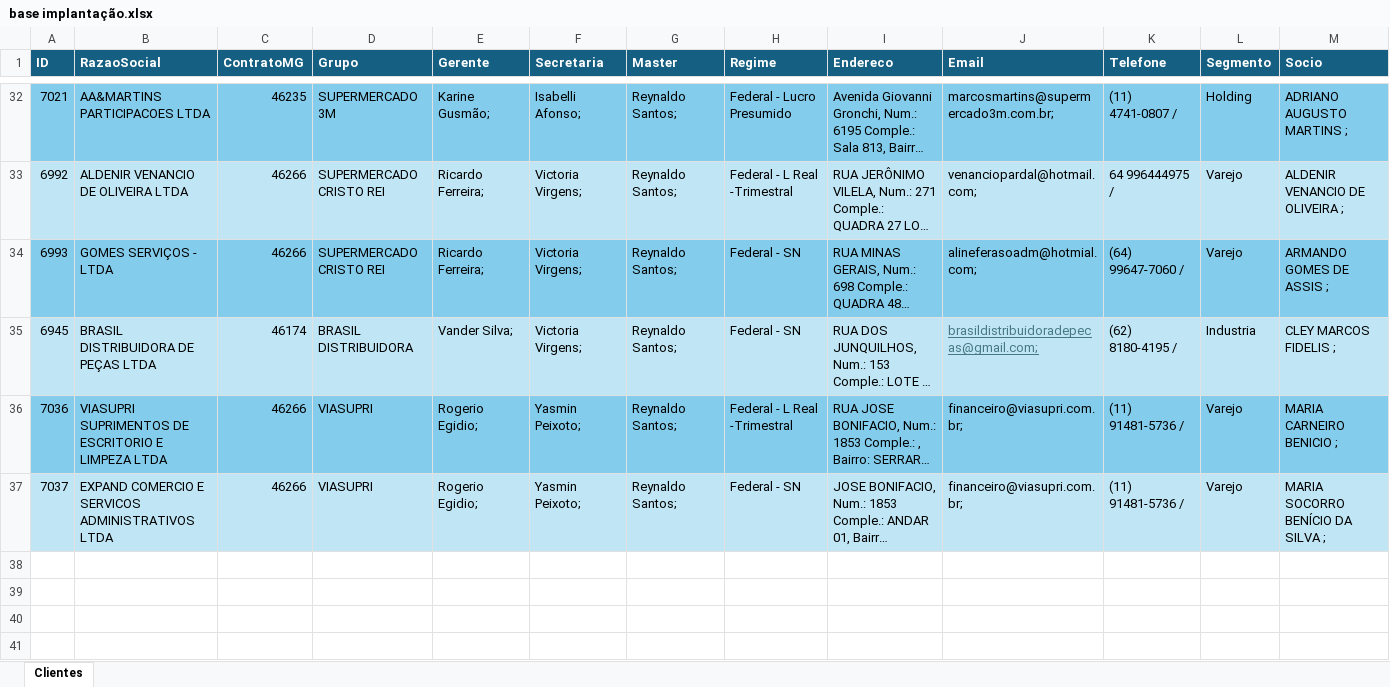
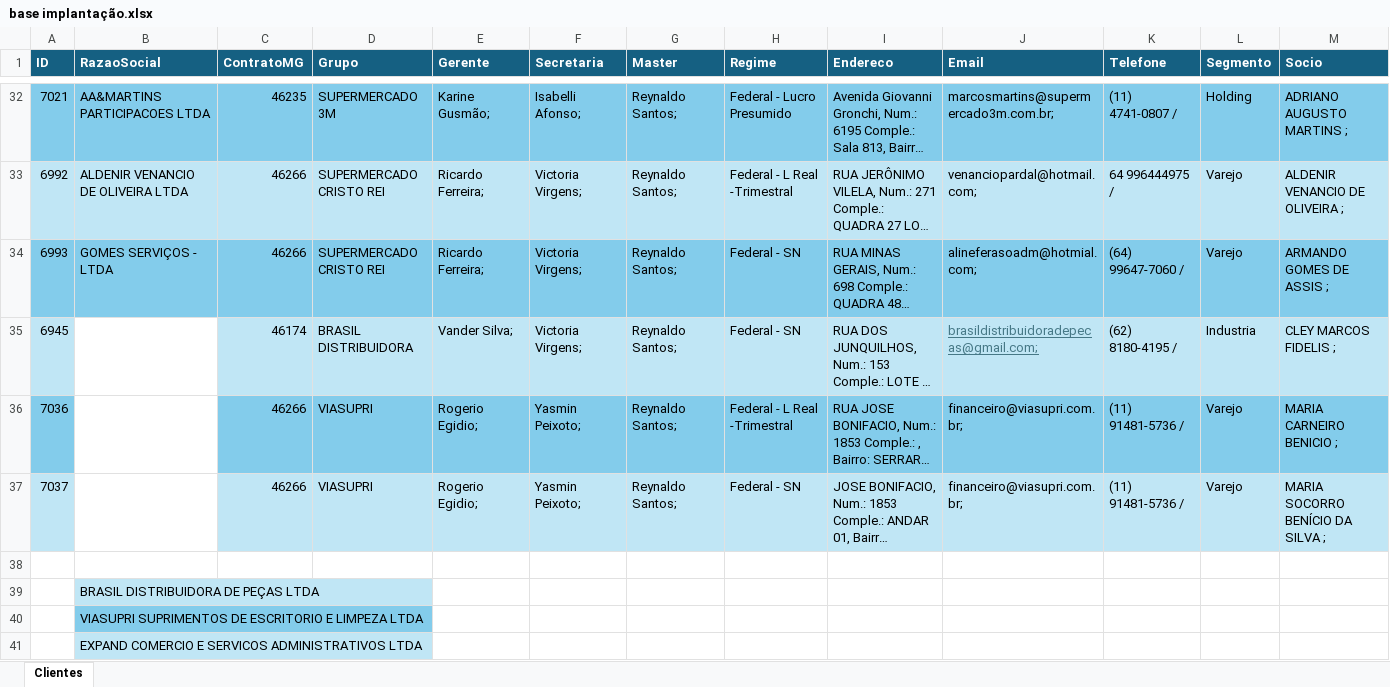
Before and after one commit to Controladoria-MG/portal-implantacao, an Excel workbook: data/base/base implantação.xlsx, sheet Clientes, drawn as a sheet; only a part is shown, gaps mark what is left out; long unchanged cells end in …; values as stored, in another font and other column widths than the file's, no borders; table styles not drawn; rows hold the shown columns only; the diff names each change by its address in the sheet, - before the commit and + after, or states it on an @@ line.

Commit message:
Atualiza planilha de implantação (sync automático)

```diff
--- a/data/base/base implantação.xlsx (sheet Clientes)
+++ b/data/base/base implantação.xlsx (sheet Clientes)
-B35 (RazaoSocial): BRASIL DISTRIBUIDORA DE PEÇAS LTDA
+B35 (RazaoSocial): (empty)
-B35 fill: #C0E6F5
+B35 fill: none
-B36 (RazaoSocial): VIASUPRI SUPRIMENTOS DE ESCRITORIO E LIMPEZA LTDA
+B36 (RazaoSocial): (empty)
-B36 fill: #83CCEB
+B36 fill: none
-B37 (RazaoSocial): EXPAND COMERCIO E SERVICOS ADMINISTRATIVOS LTDA
+B37 (RazaoSocial): (empty)
-B37 fill: #C0E6F5
+B37 fill: none
+row 38: (empty)
+row 39:  | BRASIL DISTRIBUIDORA DE PEÇAS LTDA
+row 40:  | VIASUPRI SUPRIMENTOS DE ESCRITORIO E LIMPEZA LTDA
+row 41:  | EXPAND COMERCIO E SERVICOS ADMINISTRATIVOS LTDA
```
Also changed, not shown: 1 other file.
